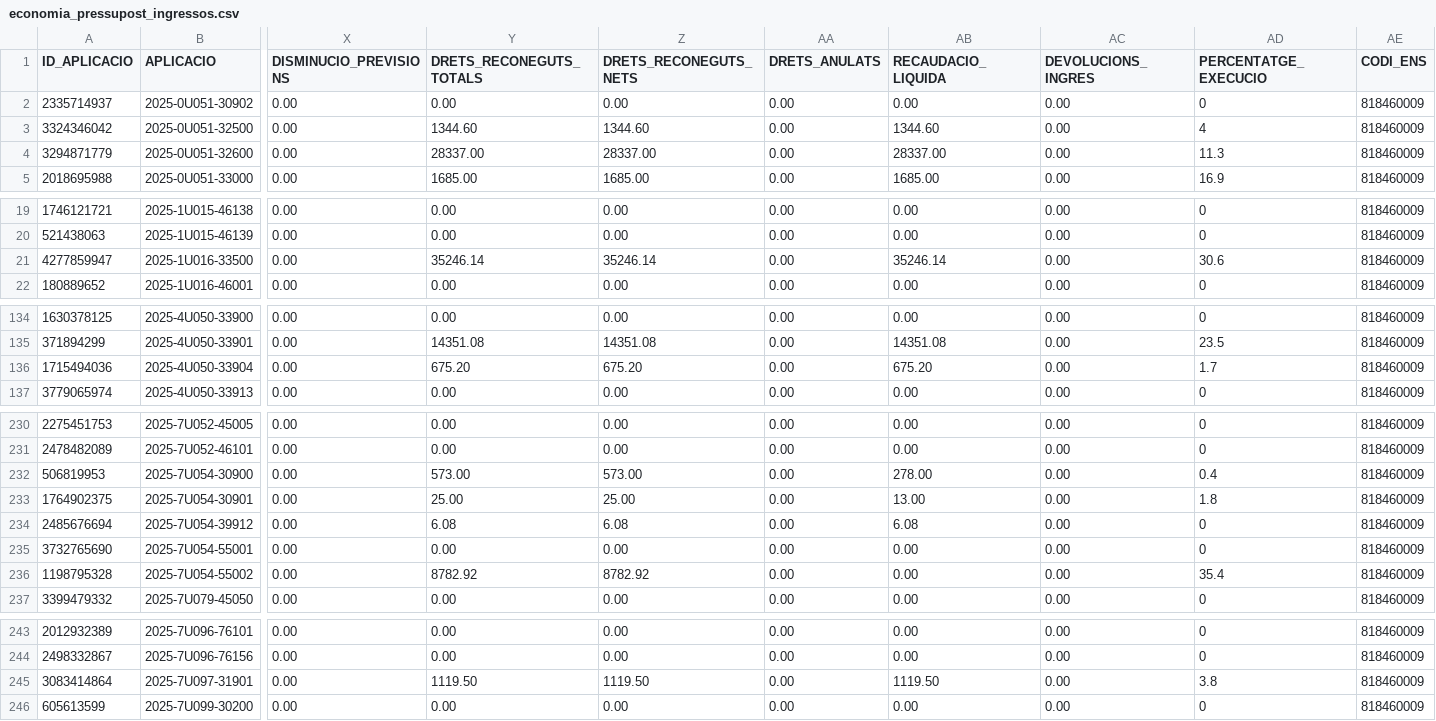
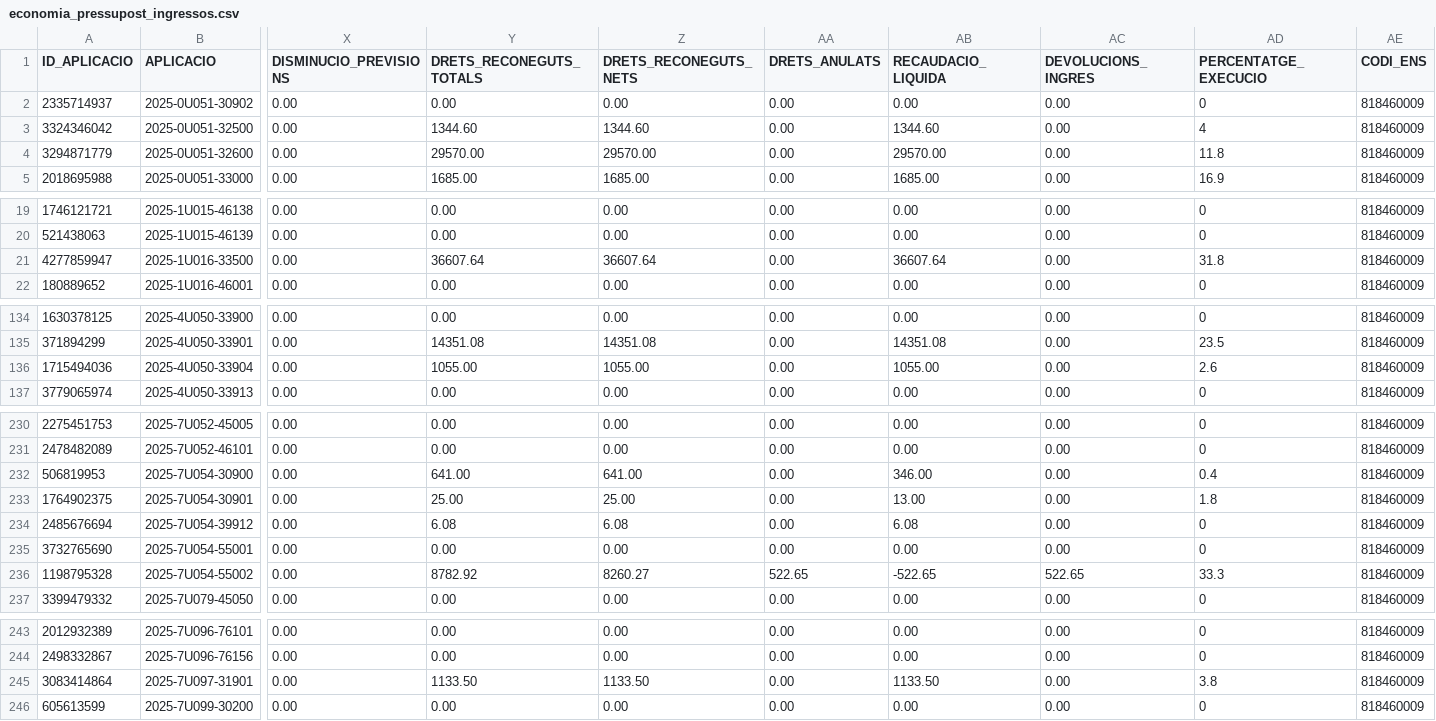
Before and after one commit to ajrubi/opendata, a CSV file: datasets/csv/economia_pressupost_ingressos.csv, drawn as a sheet; only a part is shown, gaps mark what is left out; the diff names each change by its address in the sheet, - before the commit and + after, or states it on an @@ line.

```diff
--- a/datasets/csv/economia_pressupost_ingressos.csv
+++ b/datasets/csv/economia_pressupost_ingressos.csv
-Y4 (DRETS_RECONEGUTS_TOTALS): 28337.00
+Y4 (DRETS_RECONEGUTS_TOTALS): 29570.00
-Z4 (DRETS_RECONEGUTS_NETS): 28337.00
+Z4 (DRETS_RECONEGUTS_NETS): 29570.00
-AB4 (RECAUDACIO_LIQUIDA): 28337.00
+AB4 (RECAUDACIO_LIQUIDA): 29570.00
-AD4 (PERCENTATGE_EXECUCIO): 11.3
+AD4 (PERCENTATGE_EXECUCIO): 11.8
-Y21 (DRETS_RECONEGUTS_TOTALS): 35246.14
+Y21 (DRETS_RECONEGUTS_TOTALS): 36607.64
-Z21 (DRETS_RECONEGUTS_NETS): 35246.14
+Z21 (DRETS_RECONEGUTS_NETS): 36607.64
-AB21 (RECAUDACIO_LIQUIDA): 35246.14
+AB21 (RECAUDACIO_LIQUIDA): 36607.64
-AD21 (PERCENTATGE_EXECUCIO): 30.6
+AD21 (PERCENTATGE_EXECUCIO): 31.8
-Y136 (DRETS_RECONEGUTS_TOTALS): 675.20
+Y136 (DRETS_RECONEGUTS_TOTALS): 1055.00
-Z136 (DRETS_RECONEGUTS_NETS): 675.20
+Z136 (DRETS_RECONEGUTS_NETS): 1055.00
-AB136 (RECAUDACIO_LIQUIDA): 675.20
+AB136 (RECAUDACIO_LIQUIDA): 1055.00
-AD136 (PERCENTATGE_EXECUCIO): 1.7
+AD136 (PERCENTATGE_EXECUCIO): 2.6
-Y232 (DRETS_RECONEGUTS_TOTALS): 573.00
+Y232 (DRETS_RECONEGUTS_TOTALS): 641.00
-Z232 (DRETS_RECONEGUTS_NETS): 573.00
+Z232 (DRETS_RECONEGUTS_NETS): 641.00
-AB232 (RECAUDACIO_LIQUIDA): 278.00
+AB232 (RECAUDACIO_LIQUIDA): 346.00
-Z236 (DRETS_RECONEGUTS_NETS): 8782.92
+Z236 (DRETS_RECONEGUTS_NETS): 8260.27
-AA236 (DRETS_ANULATS): 0.00
+AA236 (DRETS_ANULATS): 522.65
-AB236 (RECAUDACIO_LIQUIDA): 0.00
+AB236 (RECAUDACIO_LIQUIDA): -522.65
-AC236 (DEVOLUCIONS_INGRES): 0.00
+AC236 (DEVOLUCIONS_INGRES): 522.65
-AD236 (PERCENTATGE_EXECUCIO): 35.4
+AD236 (PERCENTATGE_EXECUCIO): 33.3
-Y245 (DRETS_RECONEGUTS_TOTALS): 1119.50
+Y245 (DRETS_RECONEGUTS_TOTALS): 1133.50
-Z245 (DRETS_RECONEGUTS_NETS): 1119.50
+Z245 (DRETS_RECONEGUTS_NETS): 1133.50
-AB245 (RECAUDACIO_LIQUIDA): 1119.50
+AB245 (RECAUDACIO_LIQUIDA): 1133.50
```
Also changed, not shown: datasets/csv/economia_contractes_menors.csv, datasets/csv/economia_subvencions_concedides_2024.csv, 12 other files.
